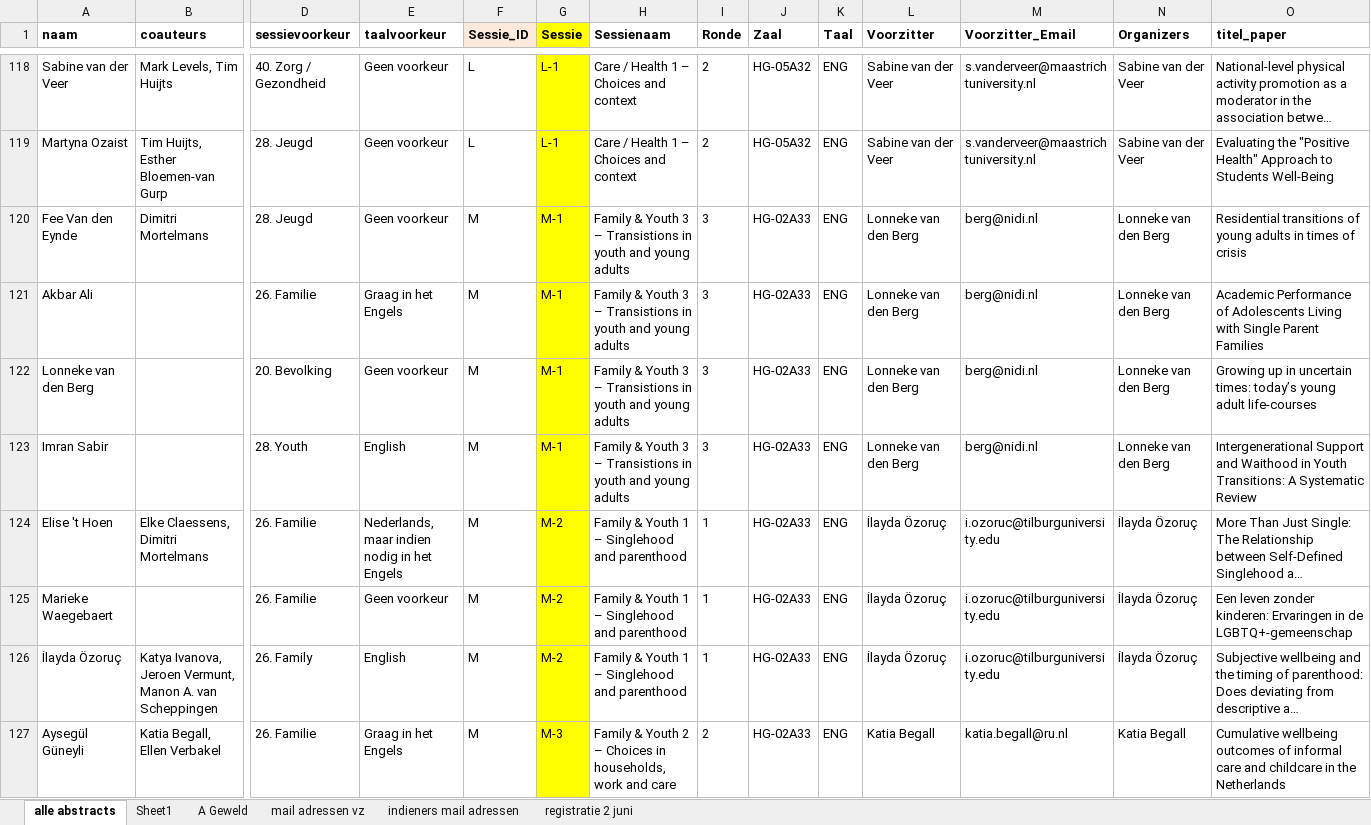
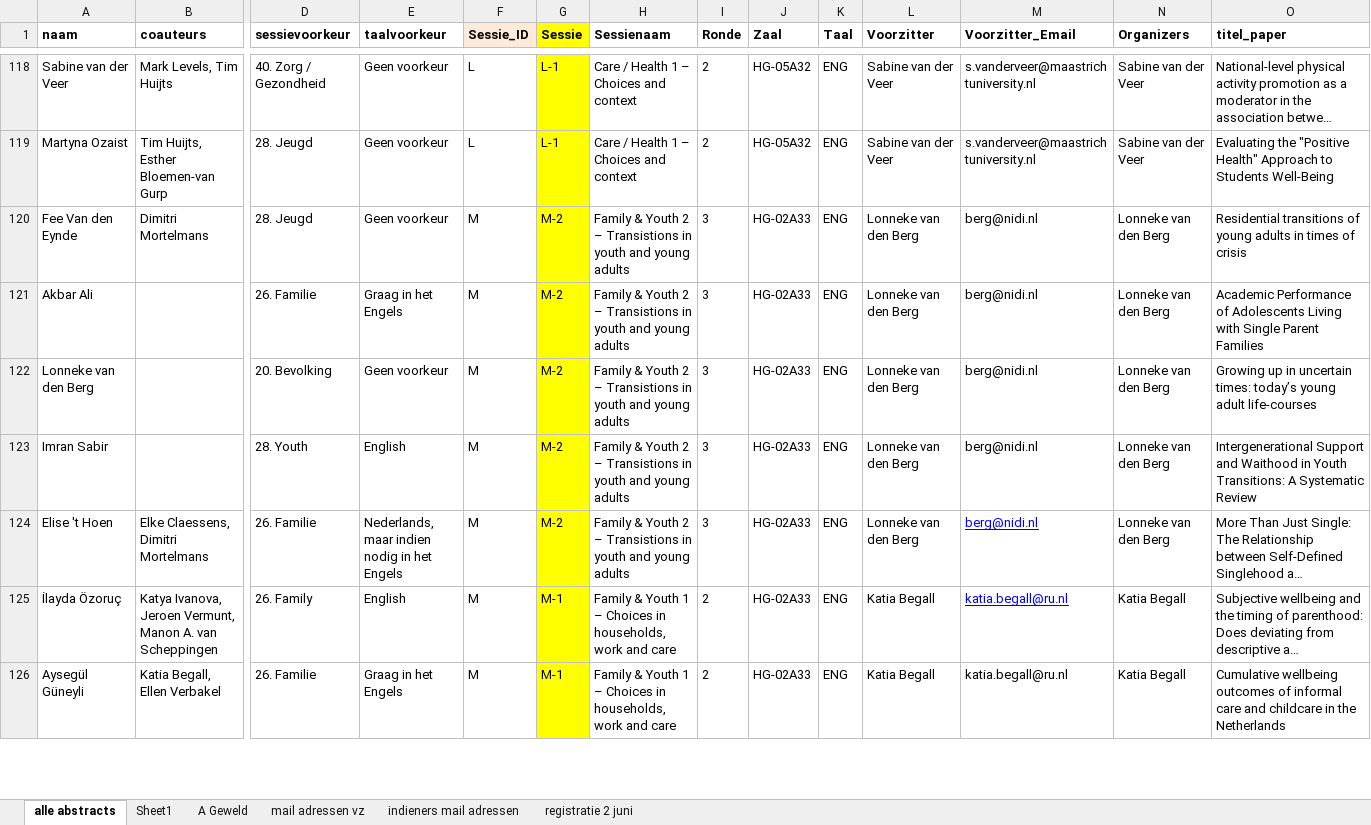
Before and after one commit to jaspermuis/dvds2025, an Excel workbook: docs/paper_total_sessies_2025_2.xlsx, sheet alle abstracts, drawn as a sheet; only a part is shown, gaps mark what is left out; long unchanged cells end in …; values as stored, in another font and other column widths than the file's, no borders; removed rows and columns are numbered as before the commit, all else as after; rows hold the shown columns only; the diff covers the shown part only; the diff names each change by its address in the sheet, - before the commit and + after, or states it on an @@ line.

```diff
--- a/docs/paper_total_sessies_2025_2.xlsx (sheet alle abstracts)
+++ b/docs/paper_total_sessies_2025_2.xlsx (sheet alle abstracts)
-G120:G123 (Sessie): M-1
+G120:G123 (Sessie): M-2
-H120:H123 (Sessienaam): …& Youth 3 – Transistions…
+H120:H123 (Sessienaam): …& Youth 2 – Transistions…
-H124 (Sessienaam): …& Youth 1 – Singlehood and parenthood
+H124 (Sessienaam): …& Youth 2 – Transistions in youth and young adults
-I124 (Ronde): 1
+I124 (Ronde): 3
-L124 (Voorzitter): İlayda Özoruç
+L124 (Voorzitter): Lonneke van den Berg
-M124 (Voorzitter_Email): i.ozoruc@tilburguniversity.edu
+M124 (Voorzitter_Email): berg@nidi.nl
@@ M124 underline: off → on, text colour: black → #0000FF @@
-N124 (Organizers): İlayda Özoruç
+N124 (Organizers): Lonneke van den Berg
-row 125: Marieke Waegebaert |  | 26. Familie | Geen voorkeur | M | M-2 | Family & Youth 1 – Singlehood and parenthood | 1 | HG-02A33 | ENG | İlayda Özoruç | i.ozoruc@tilburguniversity.edu | İlayda Özoruç | Een leven zonder kinderen: Ervaringen in de LGBTQ+-gemeenschap
-G125 (Sessie): M-2
+G125 (Sessie): M-1
-H125 (Sessienaam): …1 – Singlehood and parenthood
+H125 (Sessienaam): …1 – Choices in households, work and care
-I125 (Ronde): 1
+I125 (Ronde): 2
-L125 (Voorzitter): İlayda Özoruç
+L125 (Voorzitter): Katia Begall
-M125 (Voorzitter_Email): i.ozoruc@tilburguniversity.edu
+M125 (Voorzitter_Email): katia.begall@ru.nl
@@ M125 underline: off → on, text colour: black → #0000FF @@
-N125 (Organizers): İlayda Özoruç
+N125 (Organizers): Katia Begall
-G126 (Sessie): M-3
+G126 (Sessie): M-1
-H126 (Sessienaam): …& Youth 2 – Choices…
+H126 (Sessienaam): …& Youth 1 – Choices…
```
Also changed, not shown: 2 removed rows and 6 edited cells elsewhere in this sheet, sheet registratie 2 juni, paper_total_sessies_2025_2.xlsx, 9 other files.
